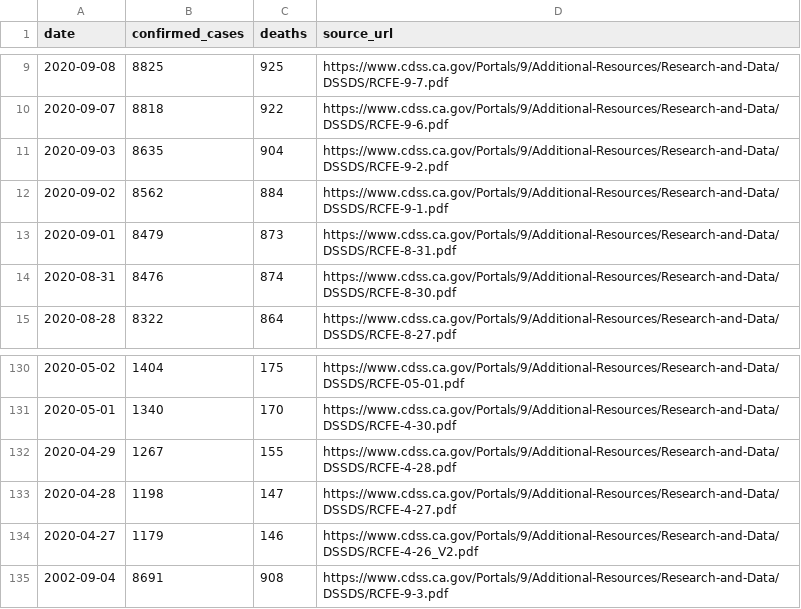
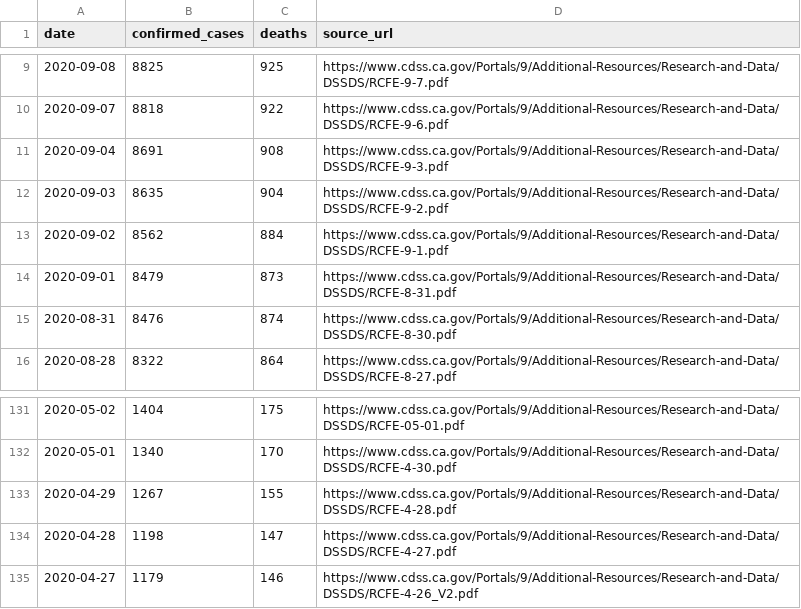
Before and after one commit to datadesk/california-coronavirus-data, a CSV file: cdph-adult-and-senior-care-totals.csv, drawn as a sheet; only a part is shown, gaps mark what is left out.

```diff
--- a/cdph-adult-and-senior-care-totals.csv
+++ b/cdph-adult-and-senior-care-totals.csv
@@ -10,2 +10,3 @@ date,confirmed_cases,deaths,source_url
 2020-09-07,8818,922,https://www.cdss.ca.gov/Portals/9/Additional-Resources/Research-and-Data/DSSDS/RCFE-9-6.pdf
+2020-09-04,8691,908,https://www.cdss.ca.gov/Portals/9/Additional-Resources/Research-and-Data/DSSDS/RCFE-9-3.pdf
 2020-09-03,8635,904,https://www.cdss.ca.gov/Portals/9/Additional-Resources/Research-and-Data/DSSDS/RCFE-9-2.pdf
@@ -134,2 +135 @@ date,confirmed_cases,deaths,source_url
 2020-04-27,1179,146,https://www.cdss.ca.gov/Portals/9/Additional-Resources/Research-and-Data/DSSDS/RCFE-4-26_V2.pdf
-2002-09-04,8691,908,https://www.cdss.ca.gov/Portals/9/Additional-Resources/Research-and-Data/DSSDS/RCFE-9-3.pdf
```
Also changed, not shown: cdcr-state-totals.csv, cdph-skilled-nursing-totals.csv, 2 other files.
